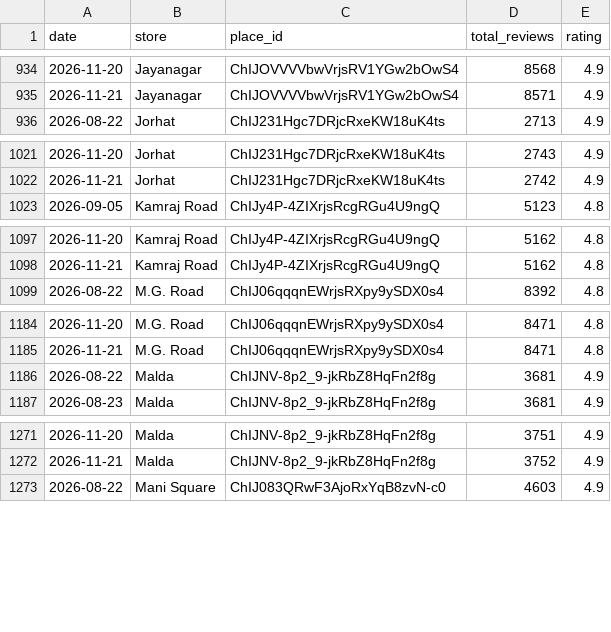
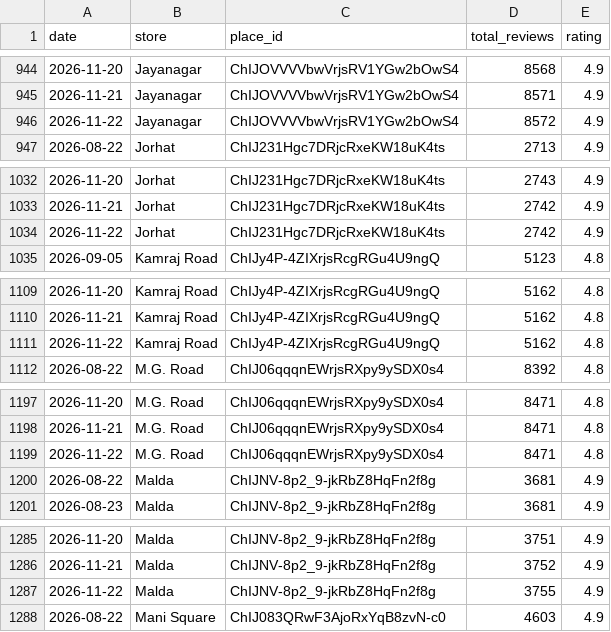
Before and after one commit to M4NAVV/peanuts-blr-dashboard, a CSV file: review_snapshots.csv, drawn as a sheet; only a part is shown, gaps mark what is left out; the diff covers the shown part only.

```diff
--- a/review_snapshots.csv
+++ b/review_snapshots.csv
@@ -935,2 +945,3 @@ date,store,place_id,total_reviews,rating
 2026-11-21,Jayanagar,ChIJOVVVVbwVrjsRV1YGw2bOwS4,8571,4.9
+2026-11-22,Jayanagar,ChIJOVVVVbwVrjsRV1YGw2bOwS4,8572,4.9
 2026-08-22,Jorhat,ChIJ231Hgc7DRjcRxeKW18uK4ts,2713,4.9
@@ -1022,2 +1033,3 @@ date,store,place_id,total_reviews,rating
 2026-11-21,Jorhat,ChIJ231Hgc7DRjcRxeKW18uK4ts,2742,4.9
+2026-11-22,Jorhat,ChIJ231Hgc7DRjcRxeKW18uK4ts,2742,4.9
 2026-09-05,Kamraj Road,ChIJy4P-4ZIXrjsRcgRGu4U9ngQ,5123,4.8
@@ -1098,2 +1110,3 @@ date,store,place_id,total_reviews,rating
 2026-11-21,Kamraj Road,ChIJy4P-4ZIXrjsRcgRGu4U9ngQ,5162,4.8
+2026-11-22,Kamraj Road,ChIJy4P-4ZIXrjsRcgRGu4U9ngQ,5162,4.8
 2026-08-22,M.G. Road,ChIJ06qqqnEWrjsRXpy9ySDX0s4,8392,4.8
@@ -1185,2 +1198,3 @@ date,store,place_id,total_reviews,rating
 2026-11-21,M.G. Road,ChIJ06qqqnEWrjsRXpy9ySDX0s4,8471,4.8
+2026-11-22,M.G. Road,ChIJ06qqqnEWrjsRXpy9ySDX0s4,8471,4.8
 2026-08-22,Malda,ChIJNV-8p2_9-jkRbZ8HqFn2f8g,3681,4.9
@@ -1272,2 +1286,3 @@ date,store,place_id,total_reviews,rating
 2026-11-21,Malda,ChIJNV-8p2_9-jkRbZ8HqFn2f8g,3752,4.9
+2026-11-22,Malda,ChIJNV-8p2_9-jkRbZ8HqFn2f8g,3755,4.9
 2026-08-22,Mani Square,ChIJ083QRwF3AjoRxYqB8zvN-c0,4603,4.9
```
Also changed, not shown: 15 added rows elsewhere in this file.
